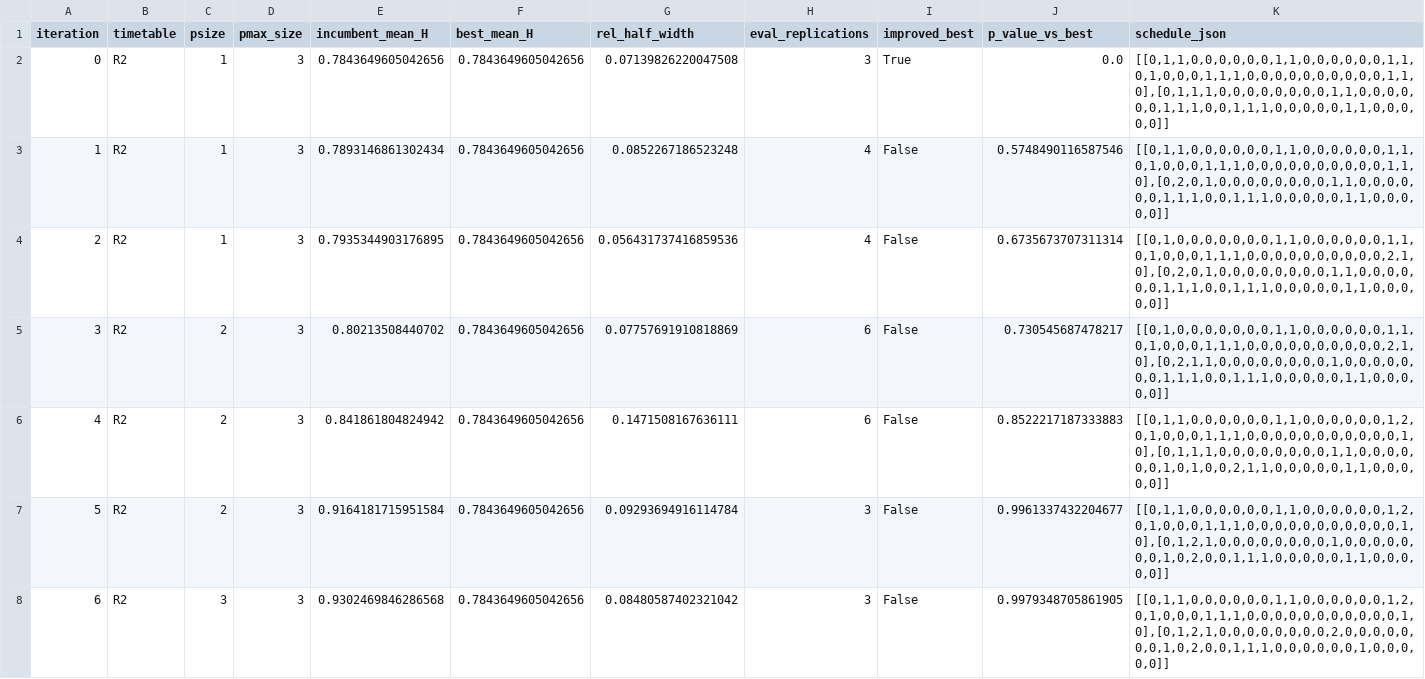
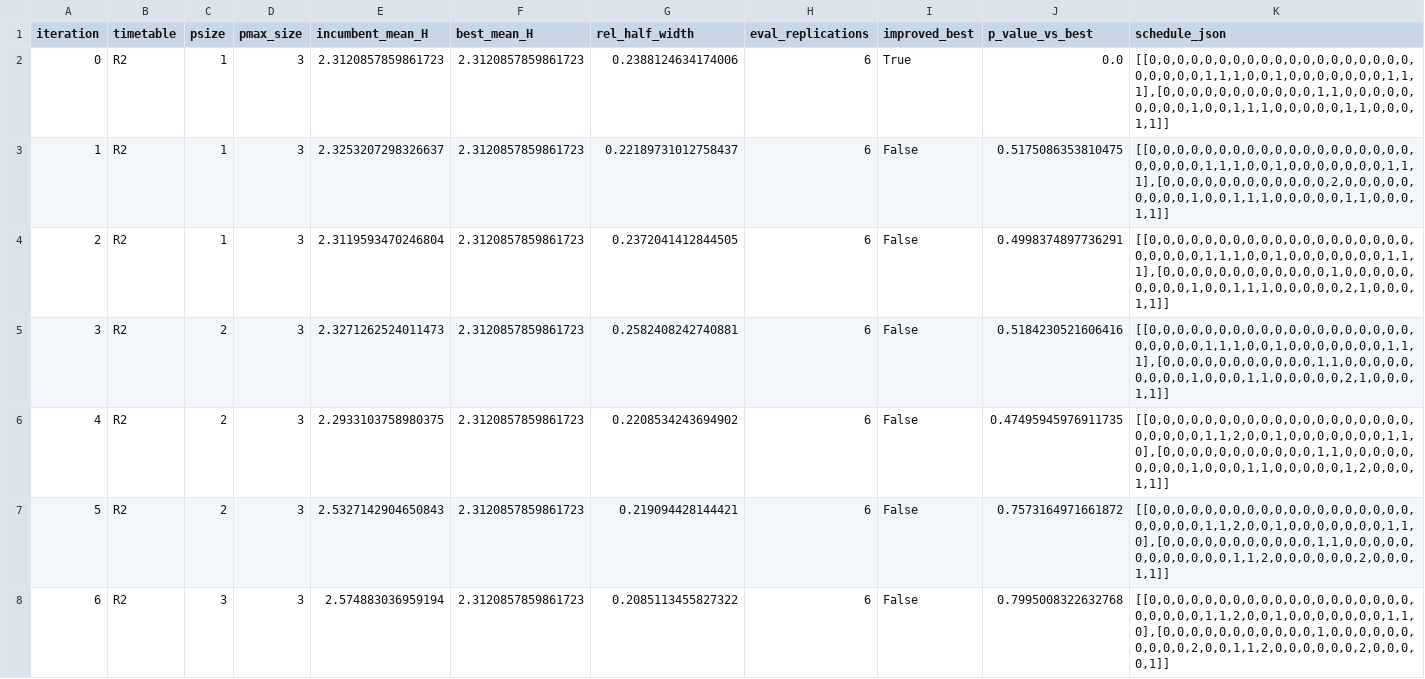
Before and after one commit to GraceXinyiWang/HospitalSimulation, a CSV file: optimization_lin_stage2_outputs/r2_history.csv, drawn as a sheet; only a part is shown; the diff covers the shown part only.

```diff
--- a/optimization_lin_stage2_outputs/r2_history.csv
+++ b/optimization_lin_stage2_outputs/r2_history.csv
@@ -1,8 +1,8 @@
 iteration,timetable,psize,pmax_size,incumbent_mean_H,best_mean_H,rel_half_width,eval_replications,improved_best,p_value_vs_best,schedule_json
-0,R2,1,3,0.7843649605042656,0.7843649605042656,0.07139826220047508,3,True,0.0,"[[0,1,1,0,0,0,0,0,0,1,1,0,0,0,0,0,0,1,1,0,1,0,0,0,1,1,1,0,0,0,0,0,0,0,0,0,0,1,1,0],[0,1,1,1,0,0,0,0,0,0,0,0,1,1,0,0,0,0,0,0,1,1,1,0,0,1,1,1,0,0,0,0,0,1,1,0,0,0,0,0]]"
-1,R2,1,3,0.7893146861302434,0.7843649605042656,0.0852267186523248,4,False,0.5748490116587546,"[[0,1,1,0,0,0,0,0,0,1,1,0,0,0,0,0,0,1,1,0,1,0,0,0,1,1,1,0,0,0,0,0,0,0,0,0,0,1,1,0],[0,2,0,1,0,0,0,0,0,0,0,0,1,1,0,0,0,0,0,0,1,1,1,0,0,1,1,1,0,0,0,0,0,1,1,0,0,0,0,0]]"
-2,R2,1,3,0.7935344903176895,0.7843649605042656,0.056431737416859536,4,False,0.6735673707311314,"[[0,1,0,0,0,0,0,0,0,1,1,0,0,0,0,0,0,1,1,0,1,0,0,0,1,1,1,0,0,0,0,0,0,0,0,0,0,2,1,0],[0,2,0,1,0,0,0,0,0,0,0,0,1,1,0,0,0,0,0,0,1,1,1,0,0,1,1,1,0,0,0,0,0,1,1,0,0,0,0,0]]"
-3,R2,2,3,0.80213508440702,0.7843649605042656,0.07757691910818869,6,False,0.730545687478217,"[[0,1,0,0,0,0,0,0,0,1,1,0,0,0,0,0,0,1,1,0,1,0,0,0,1,1,1,0,0,0,0,0,0,0,0,0,0,2,1,0],[0,2,1,1,0,0,0,0,0,0,0,0,1,0,0,0,0,0,0,0,1,1,1,0,0,1,1,1,0,0,0,0,0,1,1,0,0,0,0,0]]"
-4,R2,2,3,0.841861804824942,0.7843649605042656,0.1471508167636111,6,False,0.8522217187333883,"[[0,1,1,0,0,0,0,0,0,1,1,0,0,0,0,0,0,1,2,0,1,0,0,0,1,1,1,0,0,0,0,0,0,0,0,0,0,0,1,0],[0,1,1,1,0,0,0,0,0,0,0,0,1,1,0,0,0,0,0,0,1,0,1,0,0,2,1,1,0,0,0,0,0,1,1,0,0,0,0,0]]"
-5,R2,2,3,0.9164181715951584,0.7843649605042656,0.09293694916114784,3,False,0.9961337432204677,"[[0,1,1,0,0,0,0,0,0,1,1,0,0,0,0,0,0,1,2,0,1,0,0,0,1,1,1,0,0,0,0,0,0,0,0,0,0,0,1,0],[0,1,2,1,0,0,0,0,0,0,0,0,1,0,0,0,0,0,0,0,1,0,2,0,0,1,1,1,0,0,0,0,0,1,1,0,0,0,0,0]]"
-6,R2,3,3,0.9302469846286568,0.7843649605042656,0.08480587402321042,3,False,0.9979348705861905,"[[0,1,1,0,0,0,0,0,0,1,1,0,0,0,0,0,0,1,2,0,1,0,0,0,1,1,1,0,0,0,0,0,0,0,0,0,0,0,1,0],[0,1,2,1,0,0,0,0,0,0,0,0,2,0,0,0,0,0,0,0,1,0,2,0,0,1,1,1,0,0,0,0,0,0,1,0,0,0,0,0]]"
+0,R2,1,3,2.3120857859861723,2.3120857859861723,0.2388124634174006,6,True,0.0,"[[0,0,0,0,0,0,0,0,0,0,0,0,0,0,0,0,0,0,0,0,0,0,0,0,1,1,1,0,0,1,0,0,0,0,0,0,0,1,1,1],[0,0,0,0,0,0,0,0,0,0,0,1,1,0,0,0,0,0,0,0,0,0,1,0,0,1,1,1,0,0,0,0,0,1,1,0,0,0,1,1]]"
+1,R2,1,3,2.3253207298326637,2.3120857859861723,0.22189731012758437,6,False,0.5175086353810475,"[[0,0,0,0,0,0,0,0,0,0,0,0,0,0,0,0,0,0,0,0,0,0,0,0,1,1,1,0,0,1,0,0,0,0,0,0,0,1,1,1],[0,0,0,0,0,0,0,0,0,0,0,0,2,0,0,0,0,0,0,0,0,0,1,0,0,1,1,1,0,0,0,0,0,1,1,0,0,0,1,1]]"
+2,R2,1,3,2.3119593470246804,2.3120857859861723,0.2372041412844505,6,False,0.4998374897736291,"[[0,0,0,0,0,0,0,0,0,0,0,0,0,0,0,0,0,0,0,0,0,0,0,0,1,1,1,0,0,1,0,0,0,0,0,0,0,1,1,1],[0,0,0,0,0,0,0,0,0,0,0,0,1,0,0,0,0,0,0,0,0,0,1,0,0,1,1,1,0,0,0,0,0,2,1,0,0,0,1,1]]"
+3,R2,2,3,2.3271262524011473,2.3120857859861723,0.2582408242740881,6,False,0.5184230521606416,"[[0,0,0,0,0,0,0,0,0,0,0,0,0,0,0,0,0,0,0,0,0,0,0,0,1,1,1,0,0,1,0,0,0,0,0,0,0,1,1,1],[0,0,0,0,0,0,0,0,0,0,0,1,1,0,0,0,0,0,0,0,0,0,1,0,0,0,1,1,0,0,0,0,0,2,1,0,0,0,1,1]]"
+4,R2,2,3,2.2933103758980375,2.3120857859861723,0.2208534243694902,6,False,0.47495945976911735,"[[0,0,0,0,0,0,0,0,0,0,0,0,0,0,0,0,0,0,0,0,0,0,0,0,1,1,2,0,0,1,0,0,0,0,0,0,0,1,1,0],[0,0,0,0,0,0,0,0,0,0,0,1,1,0,0,0,0,0,0,0,0,0,1,0,0,0,1,1,0,0,0,0,0,1,2,0,0,0,1,1]]"
+5,R2,2,3,2.5327142904650843,2.3120857859861723,0.219094428144421,6,False,0.7573164971661872,"[[0,0,0,0,0,0,0,0,0,0,0,0,0,0,0,0,0,0,0,0,0,0,0,0,1,1,2,0,0,1,0,0,0,0,0,0,0,1,1,0],[0,0,0,0,0,0,0,0,0,0,0,1,1,0,0,0,0,0,0,0,0,0,0,0,0,1,1,2,0,0,0,0,0,0,2,0,0,0,1,1]]"
+6,R2,3,3,2.574883036959194,2.3120857859861723,0.2085113455827322,6,False,0.7995008322632768,"[[0,0,0,0,0,0,0,0,0,0,0,0,0,0,0,0,0,0,0,0,0,0,0,0,1,1,2,0,0,1,0,0,0,0,0,0,0,1,1,0],[0,0,0,0,0,0,0,0,0,0,0,1,0,0,0,0,0,0,0,0,0,0,2,0,0,1,1,2,0,0,0,0,0,0,2,0,0,0,0,1]]"
```
Also changed, not shown: 18 edited cells elsewhere in this file, SAA_output_folder/best_result_summary.csv, SAA_output_folder/summary_table.csv, 6 other files.
